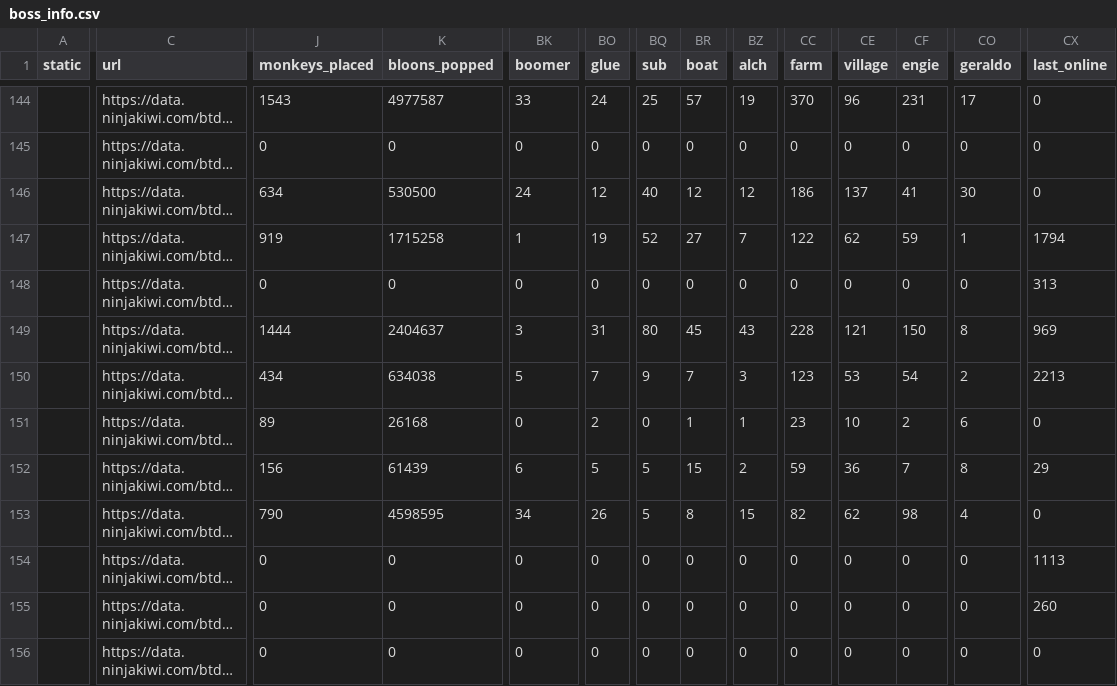
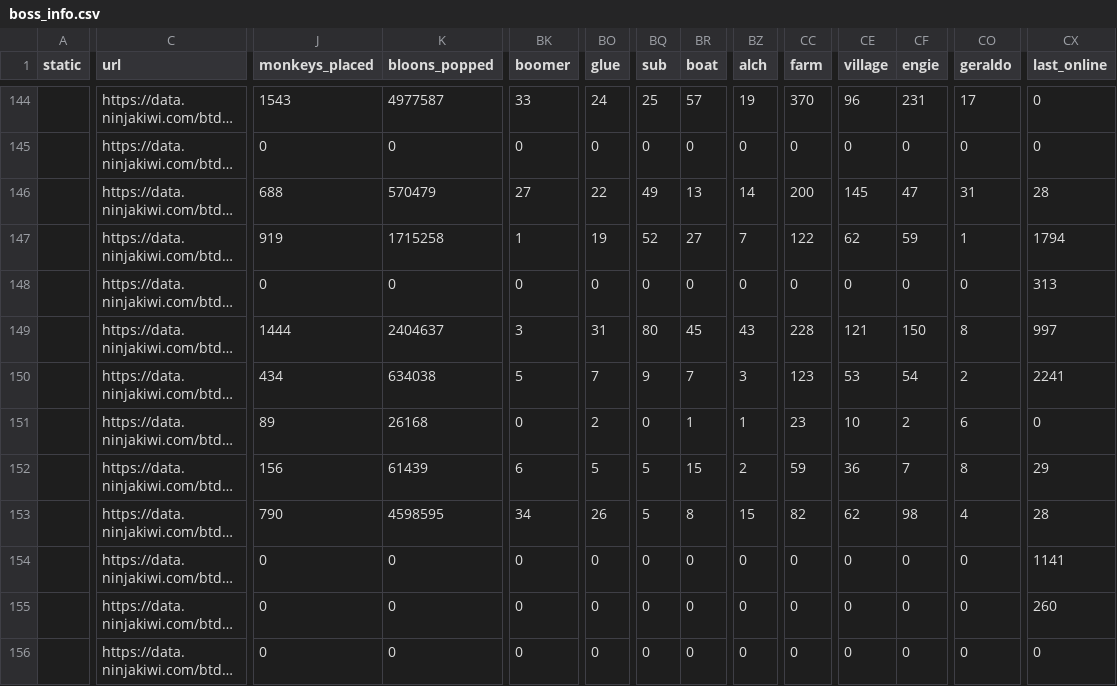
Before and after one commit to ducanup01/btd6boss, a CSV file: boss_info.csv, drawn as a sheet; only a part is shown, gaps mark what is left out; long unchanged cells end in …; the diff covers the shown part only; the diff names each change by its address in the sheet, - before the commit and + after, or states it on an @@ line.

Commit message:
automatic updater

```diff
--- a/boss_info.csv
+++ b/boss_info.csv
-J146 (monkeys_placed): 634
+J146 (monkeys_placed): 688
-K146 (bloons_popped): 530500
+K146 (bloons_popped): 570479
-BK146 (boomer): 24
+BK146 (boomer): 27
-BO146 (glue): 12
+BO146 (glue): 22
-BQ146 (sub): 40
+BQ146 (sub): 49
-BR146 (boat): 12
+BR146 (boat): 13
-BZ146 (alch): 12
+BZ146 (alch): 14
-CC146 (farm): 186
+CC146 (farm): 200
-CE146 (village): 137
+CE146 (village): 145
-CF146 (engie): 41
+CF146 (engie): 47
-CO146 (geraldo): 30
+CO146 (geraldo): 31
-CX146 (last_online): 0
+CX146 (last_online): 28
-CX149 (last_online): 969
+CX149 (last_online): 997
-CX150 (last_online): 2213
+CX150 (last_online): 2241
-CX153 (last_online): 0
+CX153 (last_online): 28
-CX154 (last_online): 1113
+CX154 (last_online): 1141
```
Also changed, not shown: 52 edited cells elsewhere in this file, 1 other file.
